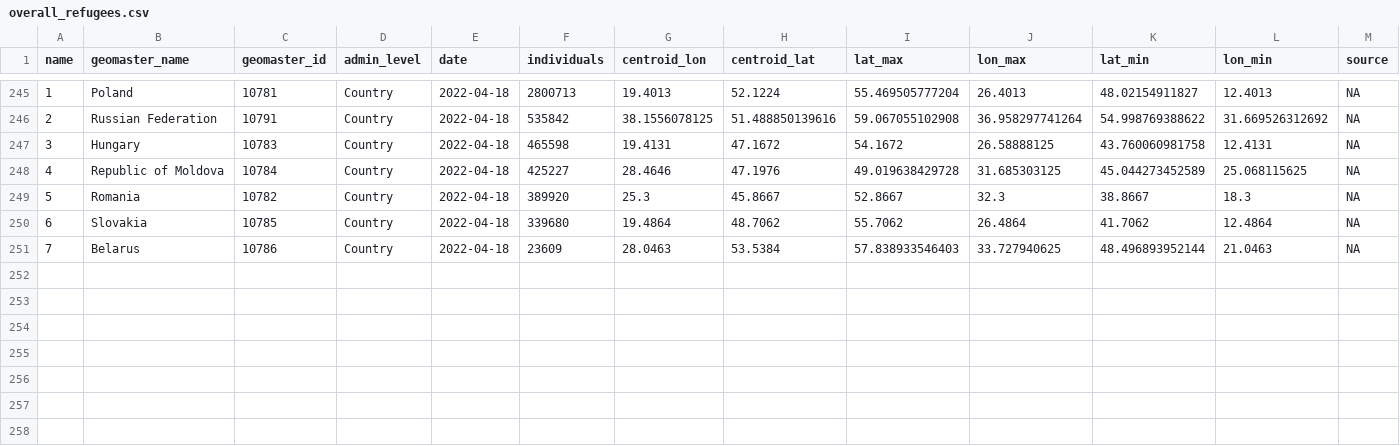
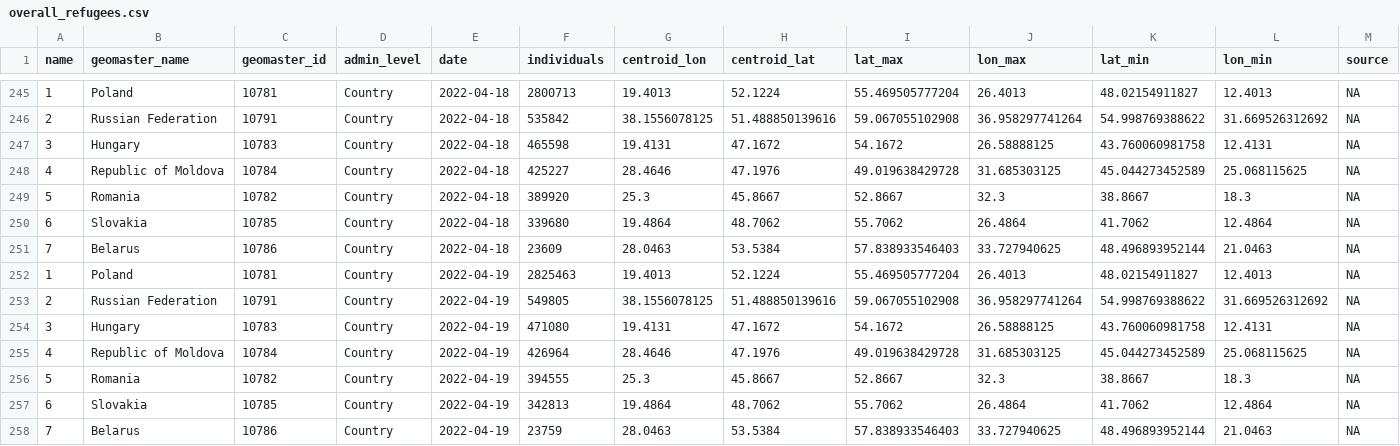
Before and after one commit to AbdoulMa/Automating-Web-Scraping, a CSV file: data/overall_refugees.csv, drawn as a sheet; only a part is shown, gaps mark what is left out; rows hold the shown columns only; the diff names each change by its address in the sheet, - before the commit and + after, or states it on an @@ line.

Commit message:
New refugees data added - updating processed!

```diff
--- a/data/overall_refugees.csv
+++ b/data/overall_refugees.csv
+row 252: 1 | Poland | 10781 | Country | 2022-04-19 | 2825463 | 19.4013 | 52.1224 | 55.469505777204 | 26.4013 | 48.02154911827 | 12.4013 | NA
+row 253: 2 | Russian Federation | 10791 | Country | 2022-04-19 | 549805 | 38.1556078125 | 51.488850139616 | 59.067055102908 | 36.958297741264 | 54.998769388622 | 31.669526312692 | NA
+row 254: 3 | Hungary | 10783 | Country | 2022-04-19 | 471080 | 19.4131 | 47.1672 | 54.1672 | 26.58888125 | 43.760060981758 | 12.4131 | NA
+row 255: 4 | Republic of Moldova | 10784 | Country | 2022-04-19 | 426964 | 28.4646 | 47.1976 | 49.019638429728 | 31.685303125 | 45.044273452589 | 25.068115625 | NA
+row 256: 5 | Romania | 10782 | Country | 2022-04-19 | 394555 | 25.3 | 45.8667 | 52.8667 | 32.3 | 38.8667 | 18.3 | NA
+row 257: 6 | Slovakia | 10785 | Country | 2022-04-19 | 342813 | 19.4864 | 48.7062 | 55.7062 | 26.4864 | 41.7062 | 12.4864 | NA
+row 258: 7 | Belarus | 10786 | Country | 2022-04-19 | 23759 | 28.0463 | 53.5384 | 57.838933546403 | 33.727940625 | 48.496893952144 | 21.0463 | NA
```
Also changed, not shown: 1 other file.
